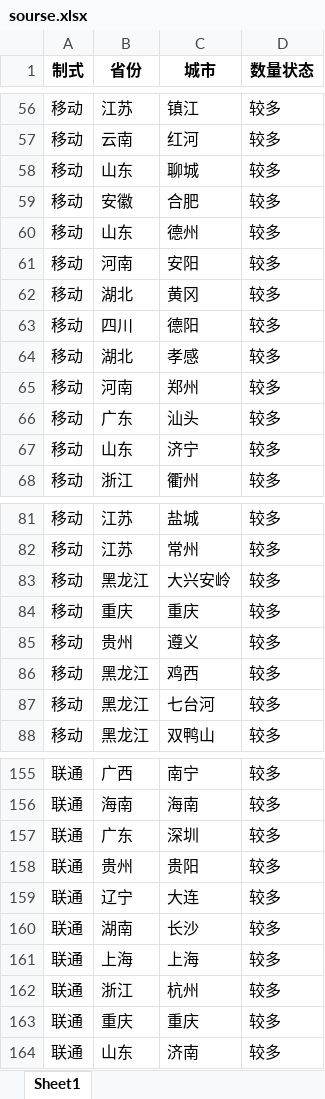
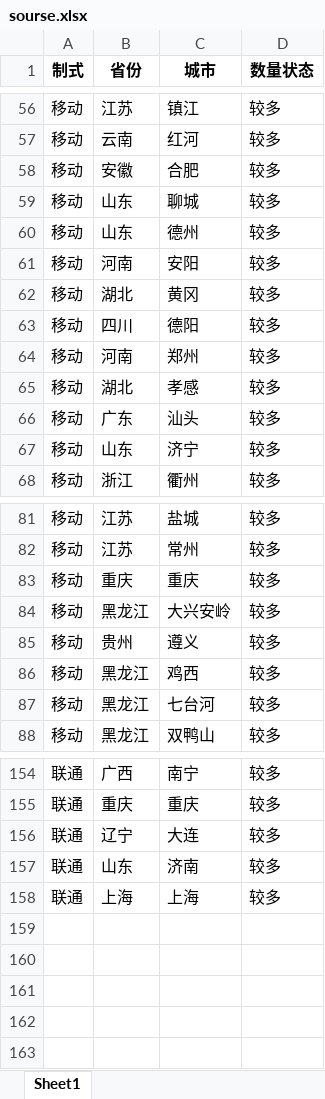
Before and after one commit to Dirichelet/Dirichelet.github.io, an Excel workbook: data/sourse.xlsx, sheet Sheet1, drawn as a sheet; only a part is shown, gaps mark what is left out; values as stored, in another font and other column widths than the file's, no borders; removed rows and columns are numbered as before the commit, all else as after; the diff covers the shown part only; the diff names each change by its address in the sheet, - before the commit and + after, or states it on an @@ line.

```diff
--- a/data/sourse.xlsx (sheet Sheet1)
+++ b/data/sourse.xlsx (sheet Sheet1)
@@ row 59 moved to row 58: 移动 @@
@@ row 65 moved to row 64: 移动 @@
@@ row 84 moved to row 83: 移动 @@
-B155 (省份): 海南
+B155 (省份): 重庆
-C155 (城市): 海南
+C155 (城市): 重庆
-row 157: 联通 | 广东 | 深圳 | 较多
-row 158: 联通 | 贵州 | 贵阳 | 较多
@@ row 160 moved to row 150: 联通 @@
@@ row 164 moved to row 157: 联通 @@
-row 162: 联通 | 浙江 | 杭州 | 较多
-row 163: 联通 | 重庆 | 重庆 | 较多
```
Also changed, not shown: 7 added rows, 9 removed rows and 2 edited cells elsewhere in this sheet, 1 other file.
